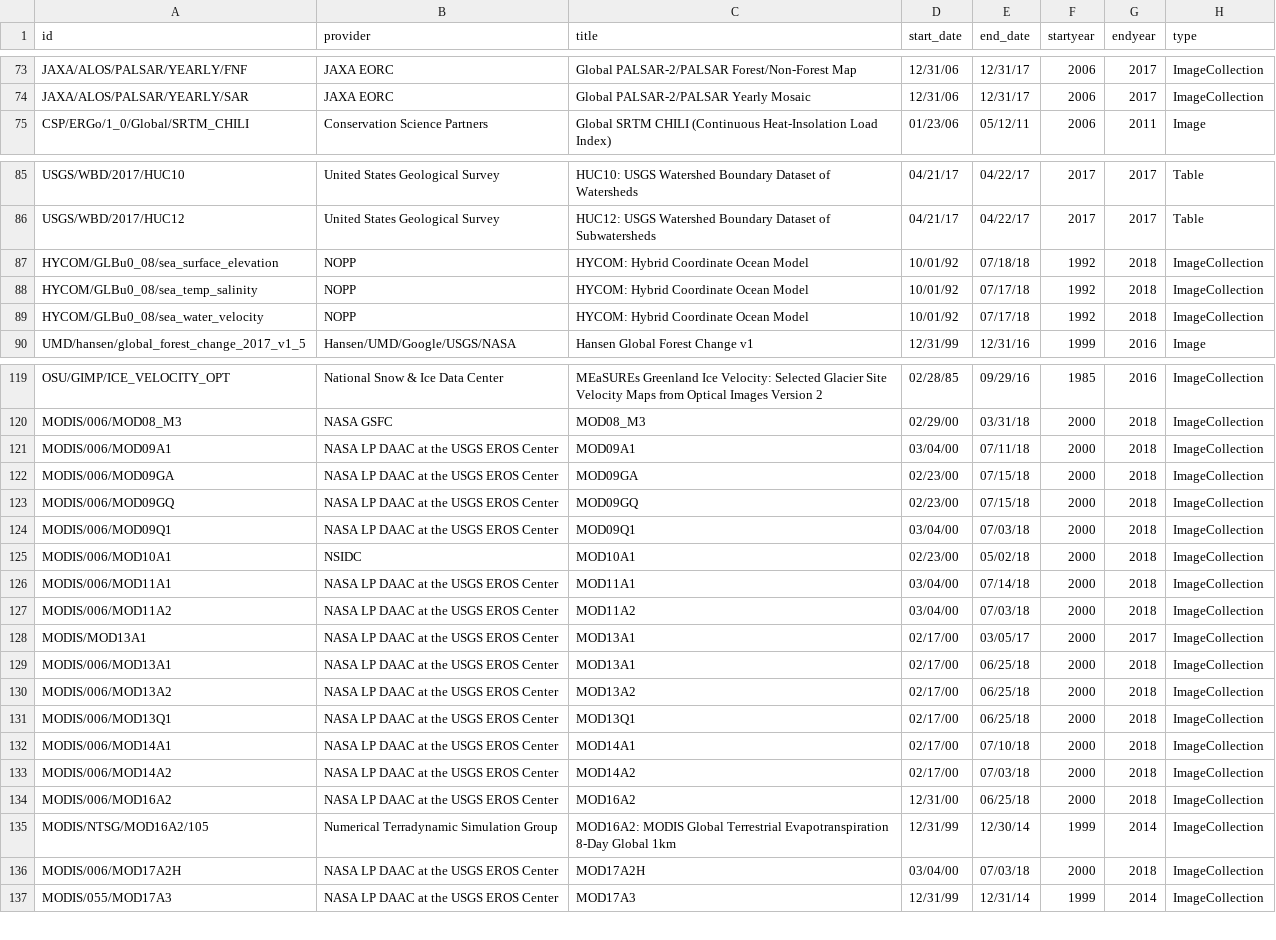
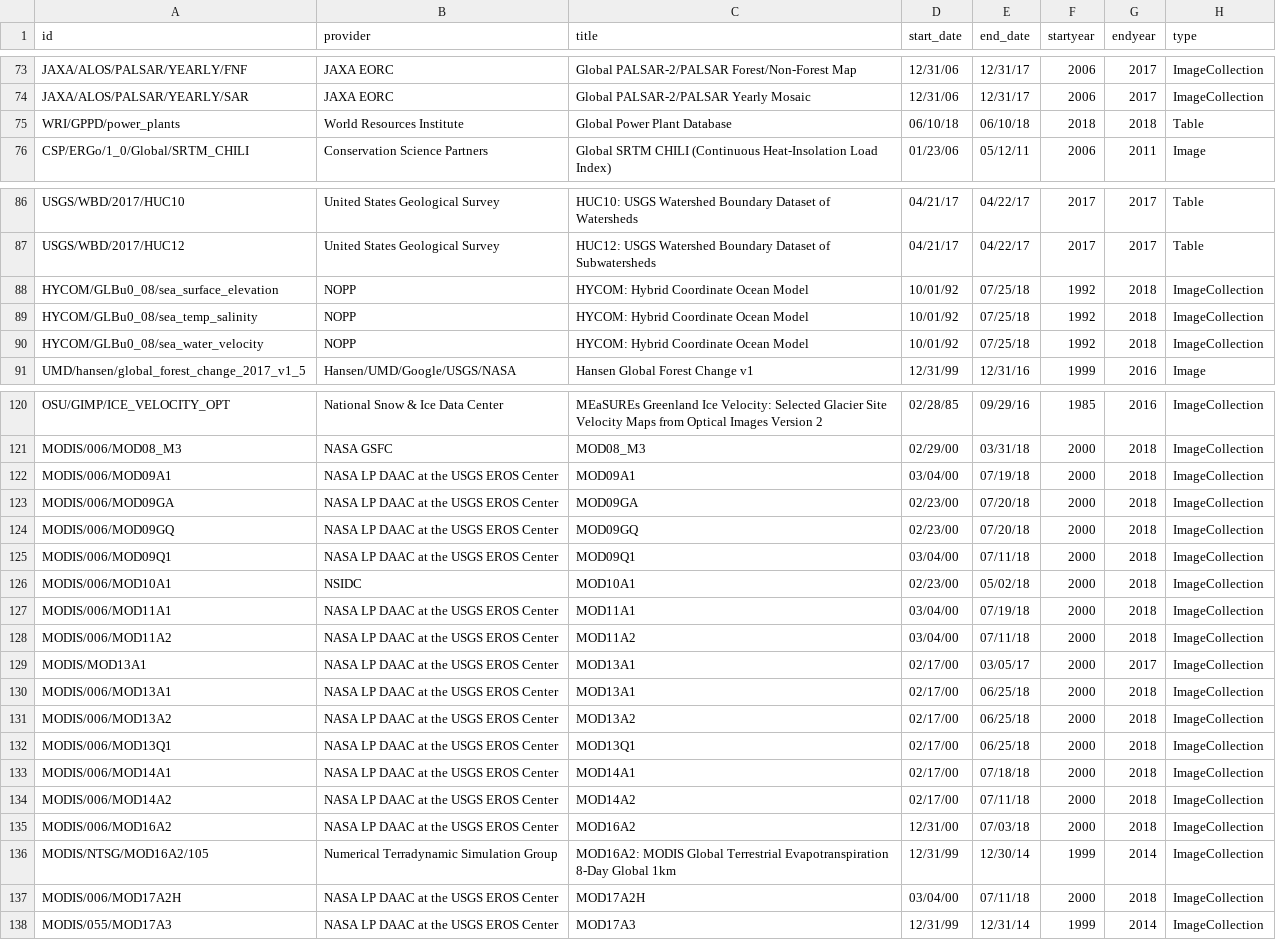
Before and after one commit to samapriya/Earth-Engine-Datasets-List, a CSV file: eed-2018-07-30.csv (was eed-2018-07-23.csv), drawn as a sheet; only a part is shown, gaps mark what is left out; the diff covers the shown part only.

```diff
--- a/eed-2018-07-23.csv
+++ b/eed-2018-07-30.csv
@@ -74,2 +74,3 @@ JAXA/ALOS/PALSAR/YEARLY/FNF,JAXA EORC,Global PALSAR-2/PALSAR Forest/Non-Forest M
 JAXA/ALOS/PALSAR/YEARLY/SAR,JAXA EORC,Global PALSAR-2/PALSAR Yearly Mosaic,12/31/06,12/31/17,2006,2017,ImageCollection
+WRI/GPPD/power_plants,World Resources Institute,Global Power Plant Database,06/10/18,06/10/18,2018,2018,Table
 CSP/ERGo/1_0/Global/SRTM_CHILI,Conservation Science Partners,Global SRTM CHILI (Continuous Heat-Insolation Load Index),01/23/06,05/12/11,2006,2011,Image
@@ -86,5 +87,5 @@ USGS/WBD/2017/HUC10,United States Geological Survey,HUC10: USGS Watershed Bounda
 USGS/WBD/2017/HUC12,United States Geological Survey,HUC12: USGS Watershed Boundary Dataset of Subwatersheds,04/21/17,04/22/17,2017,2017,Table
-HYCOM/GLBu0_08/sea_surface_elevation,NOPP,HYCOM: Hybrid Coordinate Ocean Model,10/01/92,07/18/18,1992,2018,ImageCollection
-HYCOM/GLBu0_08/sea_temp_salinity,NOPP,HYCOM: Hybrid Coordinate Ocean Model,10/01/92,07/17/18,1992,2018,ImageCollection
-HYCOM/GLBu0_08/sea_water_velocity,NOPP,HYCOM: Hybrid Coordinate Ocean Model,10/01/92,07/17/18,1992,2018,ImageCollection
+HYCOM/GLBu0_08/sea_surface_elevation,NOPP,HYCOM: Hybrid Coordinate Ocean Model,10/01/92,07/25/18,1992,2018,ImageCollection
+HYCOM/GLBu0_08/sea_temp_salinity,NOPP,HYCOM: Hybrid Coordinate Ocean Model,10/01/92,07/25/18,1992,2018,ImageCollection
+HYCOM/GLBu0_08/sea_water_velocity,NOPP,HYCOM: Hybrid Coordinate Ocean Model,10/01/92,07/25/18,1992,2018,ImageCollection
 UMD/hansen/global_forest_change_2017_v1_5,Hansen/UMD/Google/USGS/NASA,Hansen Global Forest Change v1,12/31/99,12/31/16,1999,2016,Image
@@ -120,9 +121,9 @@ OSU/GIMP/ICE_VELOCITY_OPT,National Snow & Ice Data Center,MEaSUREs Greenland Ice
 MODIS/006/MOD08_M3,NASA GSFC,MOD08_M3,02/29/00,03/31/18,2000,2018,ImageCollection
-MODIS/006/MOD09A1,NASA LP DAAC at the USGS EROS Center,MOD09A1,03/04/00,07/11/18,2000,2018,ImageCollection
-MODIS/006/MOD09GA,NASA LP DAAC at the USGS EROS Center,MOD09GA,02/23/00,07/15/18,2000,2018,ImageCollection
-MODIS/006/MOD09GQ,NASA LP DAAC at the USGS EROS Center,MOD09GQ,02/23/00,07/15/18,2000,2018,ImageCollection
-MODIS/006/MOD09Q1,NASA LP DAAC at the USGS EROS Center,MOD09Q1,03/04/00,07/03/18,2000,2018,ImageCollection
+MODIS/006/MOD09A1,NASA LP DAAC at the USGS EROS Center,MOD09A1,03/04/00,07/19/18,2000,2018,ImageCollection
+MODIS/006/MOD09GA,NASA LP DAAC at the USGS EROS Center,MOD09GA,02/23/00,07/20/18,2000,2018,ImageCollection
+MODIS/006/MOD09GQ,NASA LP DAAC at the USGS EROS Center,MOD09GQ,02/23/00,07/20/18,2000,2018,ImageCollection
+MODIS/006/MOD09Q1,NASA LP DAAC at the USGS EROS Center,MOD09Q1,03/04/00,07/11/18,2000,2018,ImageCollection
 MODIS/006/MOD10A1,NSIDC,MOD10A1,02/23/00,05/02/18,2000,2018,ImageCollection
-MODIS/006/MOD11A1,NASA LP DAAC at the USGS EROS Center,MOD11A1,03/04/00,07/14/18,2000,2018,ImageCollection
-MODIS/006/MOD11A2,NASA LP DAAC at the USGS EROS Center,MOD11A2,03/04/00,07/03/18,2000,2018,ImageCollection
+MODIS/006/MOD11A1,NASA LP DAAC at the USGS EROS Center,MOD11A1,03/04/00,07/19/18,2000,2018,ImageCollection
+MODIS/006/MOD11A2,NASA LP DAAC at the USGS EROS Center,MOD11A2,03/04/00,07/11/18,2000,2018,ImageCollection
 MODIS/MOD13A1,NASA LP DAAC at the USGS EROS Center,MOD13A1,02/17/00,03/05/17,2000,2017,ImageCollection
@@ -131,7 +132,7 @@ MODIS/006/MOD13A2,NASA LP DAAC at the USGS EROS Center,MOD13A2,02/17/00,06/25/18
 MODIS/006/MOD13Q1,NASA LP DAAC at the USGS EROS Center,MOD13Q1,02/17/00,06/25/18,2000,2018,ImageCollection
-MODIS/006/MOD14A1,NASA LP DAAC at the USGS EROS Center,MOD14A1,02/17/00,07/10/18,2000,2018,ImageCollection
-MODIS/006/MOD14A2,NASA LP DAAC at the USGS EROS Center,MOD14A2,02/17/00,07/03/18,2000,2018,ImageCollection
-MODIS/006/MOD16A2,NASA LP DAAC at the USGS EROS Center,MOD16A2,12/31/00,06/25/18,2000,2018,ImageCollection
+MODIS/006/MOD14A1,NASA LP DAAC at the USGS EROS Center,MOD14A1,02/17/00,07/18/18,2000,2018,ImageCollection
+MODIS/006/MOD14A2,NASA LP DAAC at the USGS EROS Center,MOD14A2,02/17/00,07/11/18,2000,2018,ImageCollection
+MODIS/006/MOD16A2,NASA LP DAAC at the USGS EROS Center,MOD16A2,12/31/00,07/03/18,2000,2018,ImageCollection
 MODIS/NTSG/MOD16A2/105,Numerical Terradynamic Simulation Group,MOD16A2: MODIS Global Terrestrial Evapotranspiration 8-Day Global 1km,12/31/99,12/30/14,1999,2014,ImageCollection
-MODIS/006/MOD17A2H,NASA LP DAAC at the USGS EROS Center,MOD17A2H,03/04/00,07/03/18,2000,2018,ImageCollection
+MODIS/006/MOD17A2H,NASA LP DAAC at the USGS EROS Center,MOD17A2H,03/04/00,07/11/18,2000,2018,ImageCollection
 MODIS/055/MOD17A3,NASA LP DAAC at the USGS EROS Center,MOD17A3,12/31/99,12/31/14,1999,2014,ImageCollection
```
Also changed, not shown: 1 removed row and 75 edited cells elsewhere in this file, 1 other file.
